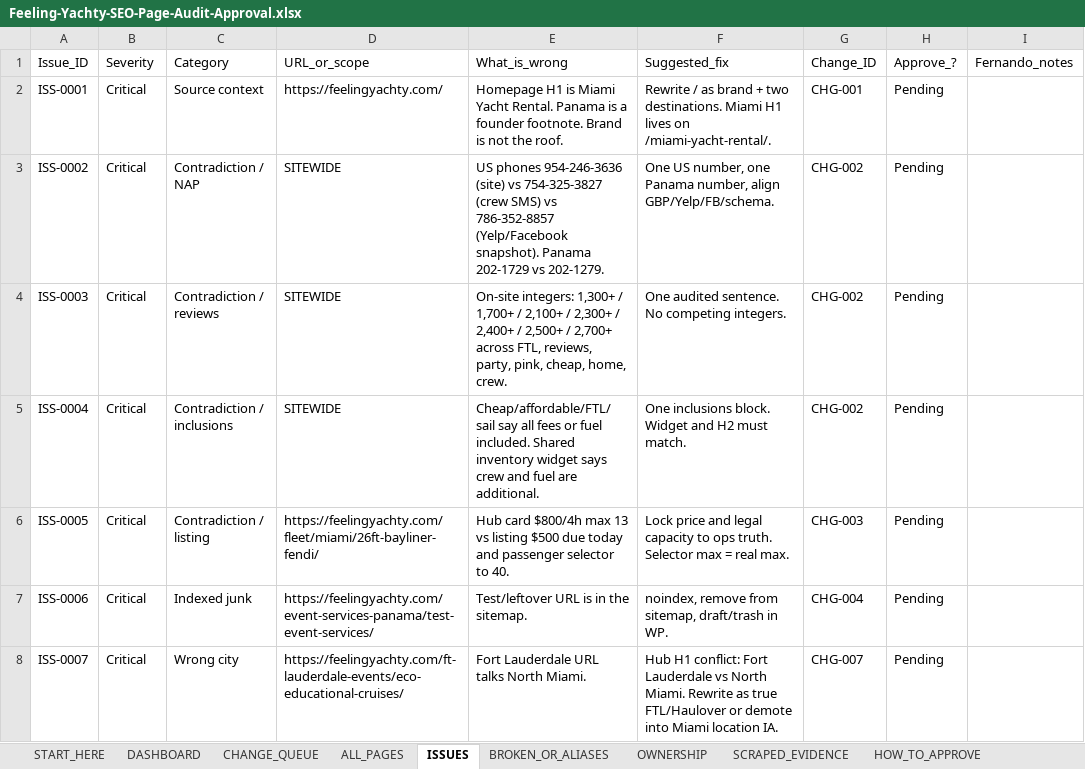
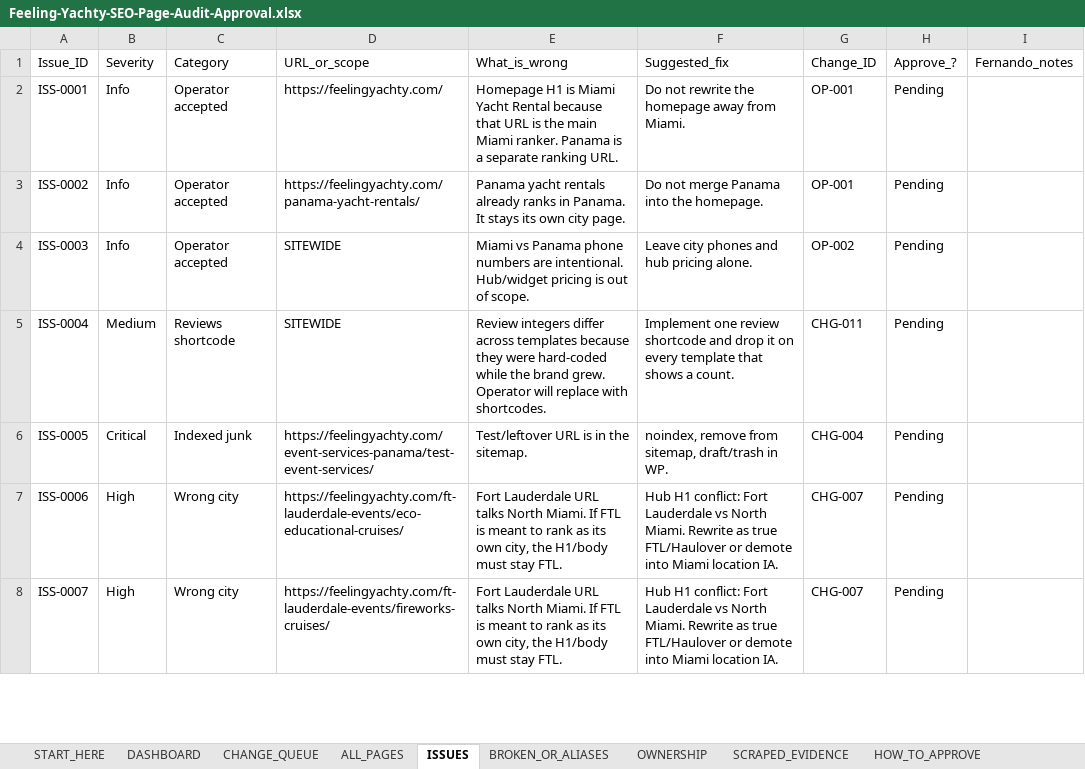
Before and after one commit to feelingyachty/PACMAN, an Excel workbook: docs/seo/audits/Feeling-Yachty-SEO-Page-Audit-Approval.xlsx, sheet ISSUES, drawn as a sheet; only a part is shown; values as stored, in another font and other column widths than the file's, no cell formats; the diff covers the shown part only; the diff names each change by its address in the sheet, - before the commit and + after, or states it on an @@ line.

```diff
--- a/docs/seo/audits/Feeling-Yachty-SEO-Page-Audit-Approval.xlsx (sheet ISSUES)
+++ b/docs/seo/audits/Feeling-Yachty-SEO-Page-Audit-Approval.xlsx (sheet ISSUES)
-B2:B4 (Severity): Critical
+B2:B4 (Severity): Info
-C2 (Category): Source context
+C2 (Category): Operator accepted
-E2 (What_is_wrong): …Miami Yacht Rental. Panama is a founder footnote. Brand is not the roof.
+E2 (What_is_wrong): …Miami Yacht Rental because that URL is the main Miami ranker. Panama is a separate ranking URL.
-F2 (Suggested_fix): Rewrite / as brand + two destinations. Miami H1 lives on /miami-yacht-rental/.
+F2 (Suggested_fix): Do not rewrite the homepage away from Miami.
-G2 (Change_ID): CHG-001
+G2 (Change_ID): OP-001
-C3 (Category): Contradiction / NAP
+C3 (Category): Operator accepted
-D3 (URL_or_scope): SITEWIDE
+D3 (URL_or_scope): https://feelingyachty.com/panama-yacht-rentals/
-E3 (What_is_wrong): US phones 954-246-3636 (site) vs 754-325-3827 (crew SMS) vs 786-352-8857 (Yelp/Facebook snapshot). Panama 202-1729 vs 202-1279.
+E3 (What_is_wrong): Panama yacht rentals already ranks in Panama. It stays its own city page.
-F3 (Suggested_fix): One US number, one Panama number, align GBP/Yelp/FB/schema.
+F3 (Suggested_fix): Do not merge Panama into the homepage.
-G3 (Change_ID): CHG-002
+G3 (Change_ID): OP-001
-C4 (Category): Contradiction / reviews
+C4 (Category): Operator accepted
-E4 (What_is_wrong): On-site integers: 1,300+ / 1,700+ / 2,100+ / 2,300+ / 2,400+ / 2,500+ / 2,700+ across FTL, reviews, party, pink, cheap, home, crew.
+E4 (What_is_wrong): Miami vs Panama phone numbers are intentional. Hub/widget pricing is out of scope.
-F4 (Suggested_fix): One audited sentence. No competing integers.
+F4 (Suggested_fix): Leave city phones and hub pricing alone.
-G4 (Change_ID): CHG-002
+G4 (Change_ID): OP-002
-B5 (Severity): Critical
+B5 (Severity): Medium
-C5 (Category): Contradiction / inclusions
+C5 (Category): Reviews shortcode
-E5 (What_is_wrong): Cheap/affordable/FTL/sail say all fees or fuel included. Shared inventory widget says crew and fuel are additional.
+E5 (What_is_wrong): Review integers differ across templates because they were hard-coded while the brand grew. Operator will replace with shortcodes.
-F5 (Suggested_fix): One inclusions block. Widget and H2 must match.
+F5 (Suggested_fix): Implement one review shortcode and drop it on every template that shows a count.
-G5 (Change_ID): CHG-002
+G5 (Change_ID): CHG-011
-C6 (Category): Contradiction / listing
+C6 (Category): Indexed junk
-D6 (URL_or_scope): https://feelingyachty.com/fleet/miami/26ft-bayliner-fendi/
+D6 (URL_or_scope): https://feelingyachty.com/event-services-panama/test-event-services/
-E6 (What_is_wrong): Hub card $800/4h max 13 vs listing $500 due today and passenger selector to 40.
+E6 (What_is_wrong): Test/leftover URL is in the sitemap.
-F6 (Suggested_fix): Lock price and legal capacity to ops truth. Selector max = real max.
+F6 (Suggested_fix): noindex, remove from sitemap, draft/trash in WP.
-G6 (Change_ID): CHG-003
+G6 (Change_ID): CHG-004
-B7:B8 (Severity): Critical
+B7:B8 (Severity): High
-C7 (Category): Indexed junk
+C7 (Category): Wrong city
-D7 (URL_or_scope): https://feelingyachty.com/event-services-panama/test-event-services/
+D7 (URL_or_scope): https://feelingyachty.com/ft-lauderdale-events/eco-educational-cruises/
-E7 (What_is_wrong): Test/leftover URL is in the sitemap.
+E7 (What_is_wrong): Fort Lauderdale URL talks North Miami. If FTL is meant to rank as its own city, the H1/body must stay FTL.
-F7 (Suggested_fix): noindex, remove from sitemap, draft/trash in WP.
+F7 (Suggested_fix): Hub H1 conflict: Fort Lauderdale vs North Miami. Rewrite as true FTL/Haulover or demote into Miami location IA.
-G7 (Change_ID): CHG-004
+G7 (Change_ID): CHG-007
-D8 (URL_or_scope): https://feelingyachty.com/ft-lauderdale-events/eco-educational-cruises/
+D8 (URL_or_scope): https://feelingyachty.com/ft-lauderdale-events/fireworks-cruises/
-E8 (What_is_wrong): …North Miami.
+E8 (What_is_wrong): …North Miami. If FTL is meant to rank as its own city, the H1/body must stay FTL.
```
Also changed, not shown: 19 removed rows and 1194 edited cells elsewhere in this sheet, sheet ALL_PAGES, sheet CHANGE_QUEUE, sheet OWNERSHIP, sheet DASHBOARD, sheet START_HERE, sheet SCRAPED_EVIDENCE, 1 more sheet, cell formats, 5 other files.
